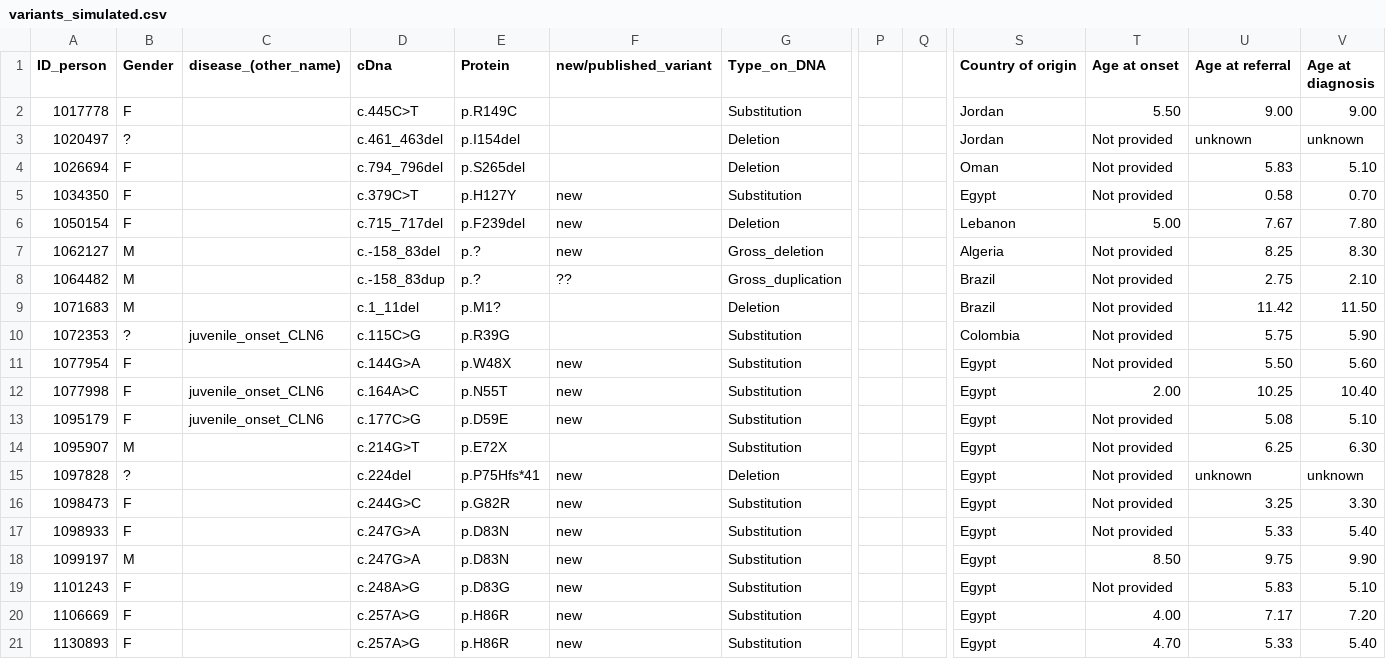
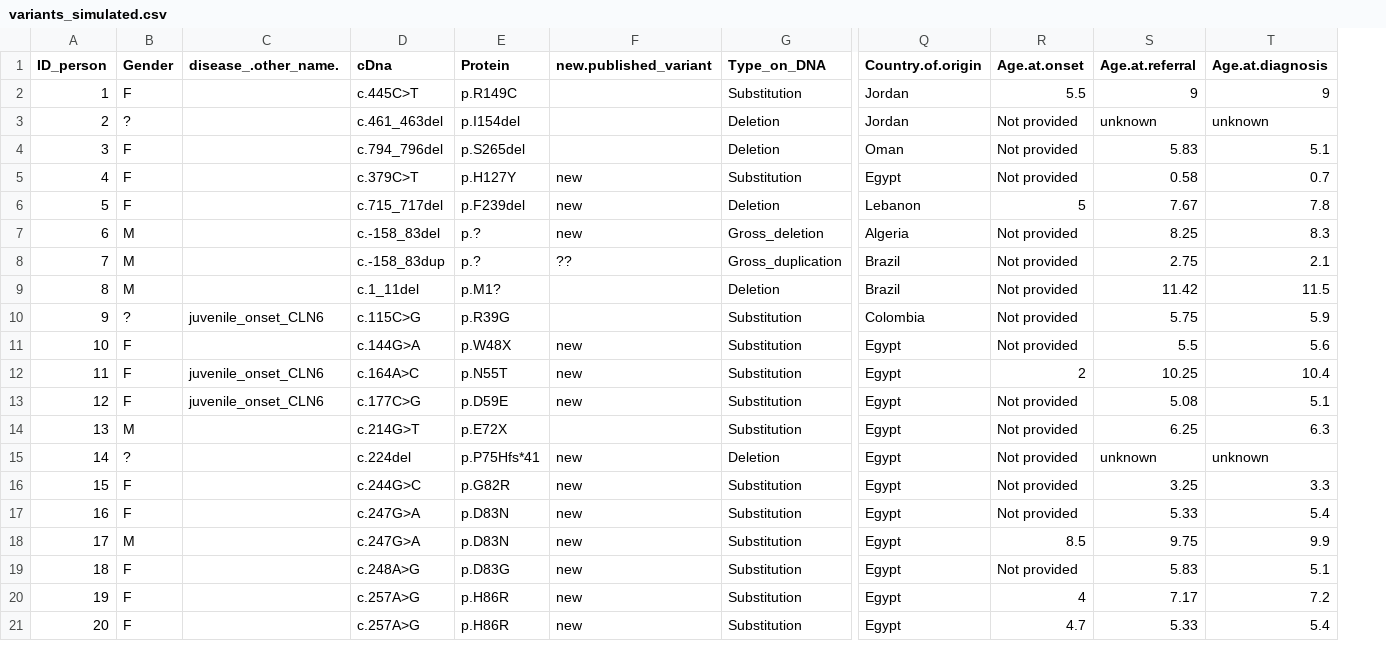
Before and after one commit to thomas-weissensteiner/portfolio, a CSV file: Summarizing_Human_Phenotype_Ontology_Terms/variants_simulated.csv, drawn as a sheet; only a part is shown, gaps mark what is left out; removed rows and columns are numbered as before the commit, all else as after; the diff covers the shown part only; the diff names each change by its address in the sheet, - before the commit and + after, or states it on an @@ line.

Commit message:
Add files via upload

```diff
--- a/Summarizing_Human_Phenotype_Ontology_Terms/variants_simulated.csv
+++ b/Summarizing_Human_Phenotype_Ontology_Terms/variants_simulated.csv
-column P, empty
-column Q, empty
-column V (Age at diagnosis), rows 2-21: 9.00 | unknown | 5.10 | 0.70 | 7.80 | 8.30 | 2.10 | 11.50 | 5.90 | 5.60 | 10.40 | 5.10 | 6.30 | unknown | 3.30 | 5.40 | 9.90 | 5.10 | 7.20 | 5.40
+column T (Age.at.diagnosis), rows 2-21: 9 | unknown | 5.1 | 0.7 | 7.8 | 8.3 | 2.1 | 11.5 | 5.9 | 5.6 | 10.4 | 5.1 | 6.3 | unknown | 3.3 | 5.4 | 9.9 | 5.1 | 7.2 | 5.4
-C1: disease_(other_name)
+C1: disease_.other_name.
-F1: new/published_variant
+F1: new.published_variant
-Q1: Country of origin
+Q1: Country.of.origin
-R1: Age at onset
+R1: Age.at.onset
-S1: Age at referral
+S1: Age.at.referral
-A2 (ID_person): 1017778
+A2 (ID_person): 1
-R2 (Age.at.onset): 5.50
+R2 (Age.at.onset): 5.5
-S2 (Age.at.referral): 9.00
+S2 (Age.at.referral): 9
-A3 (ID_person): 1020497
+A3 (ID_person): 2
-A4 (ID_person): 1026694
+A4 (ID_person): 3
-A5 (ID_person): 1034350
+A5 (ID_person): 4
-A6 (ID_person): 1050154
+A6 (ID_person): 5
-R6 (Age.at.onset): 5.00
+R6 (Age.at.onset): 5
-A7 (ID_person): 1062127
+A7 (ID_person): 6
-A8 (ID_person): 1064482
+A8 (ID_person): 7
-A9 (ID_person): 1071683
+A9 (ID_person): 8
-A10 (ID_person): 1072353
+A10 (ID_person): 9
-A11 (ID_person): 1077954
+A11 (ID_person): 10
-S11 (Age.at.referral): 5.50
+S11 (Age.at.referral): 5.5
-A12 (ID_person): 1077998
+A12 (ID_person): 11
-R12 (Age.at.onset): 2.00
+R12 (Age.at.onset): 2
-A13 (ID_person): 1095179
+A13 (ID_person): 12
-A14 (ID_person): 1095907
+A14 (ID_person): 13
-A15 (ID_person): 1097828
+A15 (ID_person): 14
-A16 (ID_person): 1098473
+A16 (ID_person): 15
-A17 (ID_person): 1098933
+A17 (ID_person): 16
-A18 (ID_person): 1099197
+A18 (ID_person): 17
-R18 (Age.at.onset): 8.50
+R18 (Age.at.onset): 8.5
-A19 (ID_person): 1101243
+A19 (ID_person): 18
-A20 (ID_person): 1106669
+A20 (ID_person): 19
-R20 (Age.at.onset): 4.00
+R20 (Age.at.onset): 4
-A21 (ID_person): 1130893
+A21 (ID_person): 20
-R21 (Age.at.onset): 4.70
+R21 (Age.at.onset): 4.7
```
Also changed, not shown: 115 edited cells elsewhere in this file.
